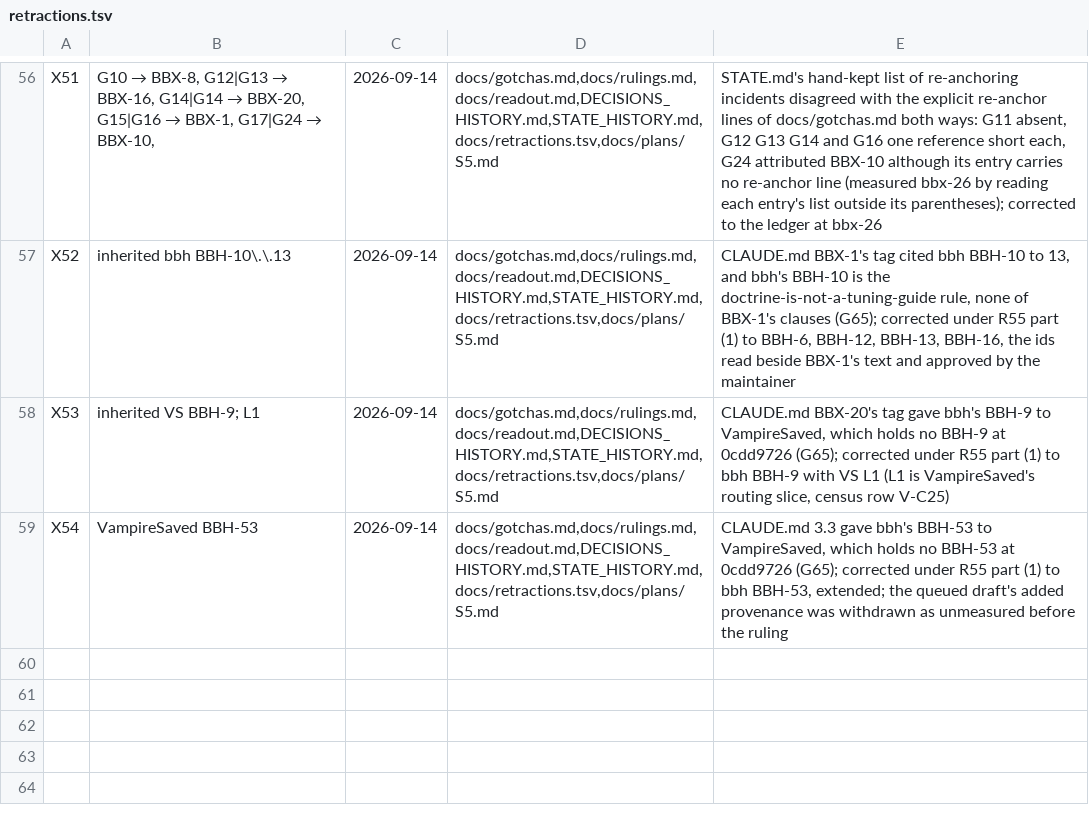
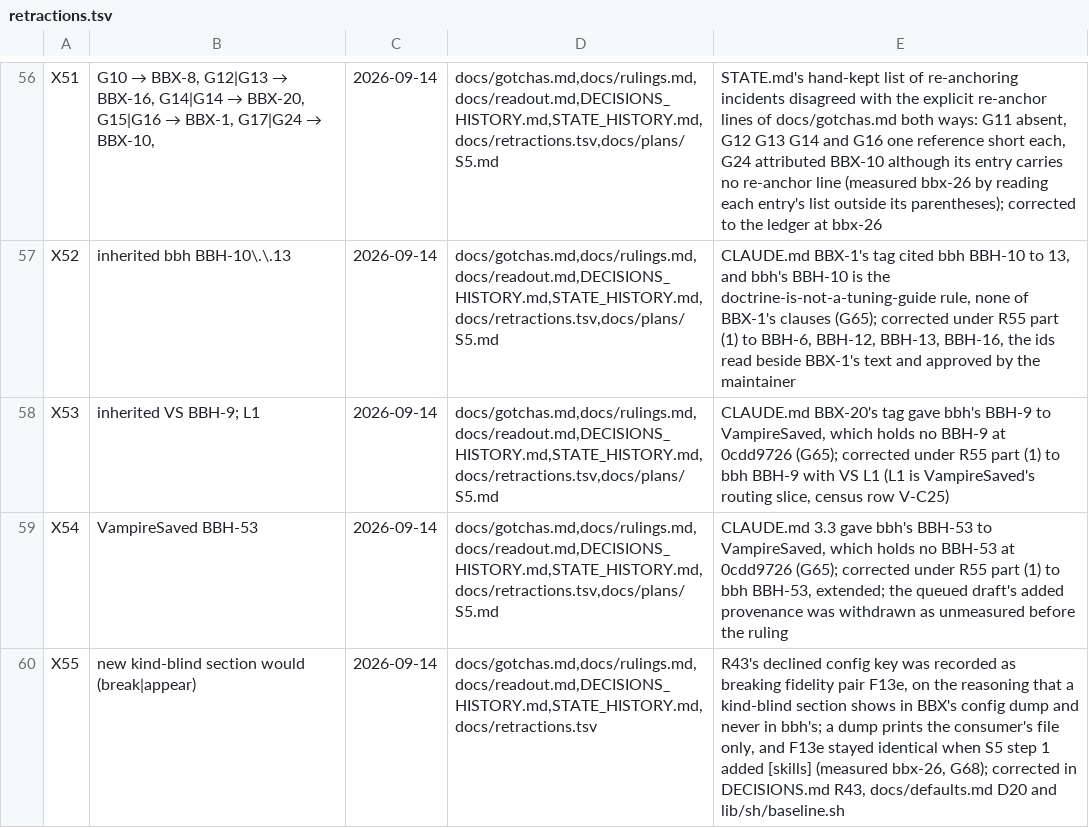
Before and after one commit to DefinitelyFrenchName/BBX, a TSV file: docs/retractions.tsv, drawn as a sheet; only a part is shown, gaps mark what is left out; the diff names each change by its address in the sheet, - before the commit and + after, or states it on an @@ line.

```diff
--- a/docs/retractions.tsv
+++ b/docs/retractions.tsv
+row 60: X55 | new kind-blind section would (break|appear) | 2026-09-14 | docs/gotchas.md,docs/rulings.md,docs/readout.md,DECISIONS_HISTORY.md,STATE_HISTORY.md,docs/retractions.tsv | R43's declined config key was recorded as breaking fidelity pair F13e, on the reasoning that a kind-blind section shows in BBX's config dump and never in bbh's; a dump prints the consumer's file only, and F13e stayed identical when S5 step 1 added [skills] (measured bbx-26, G68); corrected in DECISIONS.md R43, docs/defaults.md D20 and lib/sh/baseline.sh
```
Also changed, not shown: 5 other files.
